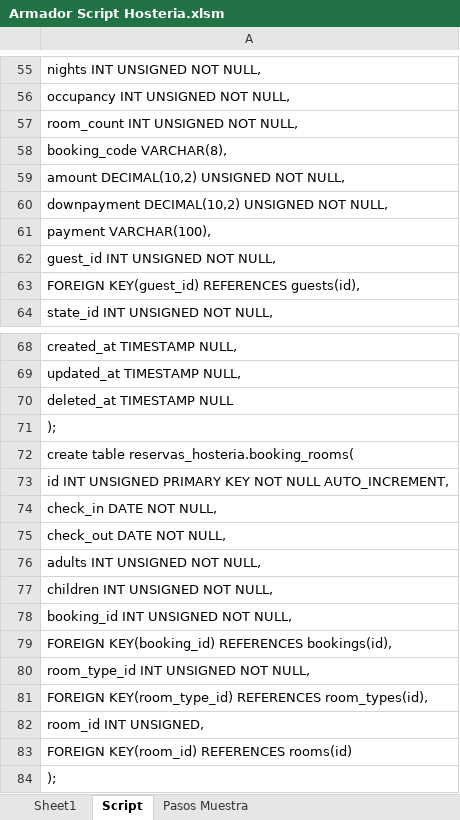
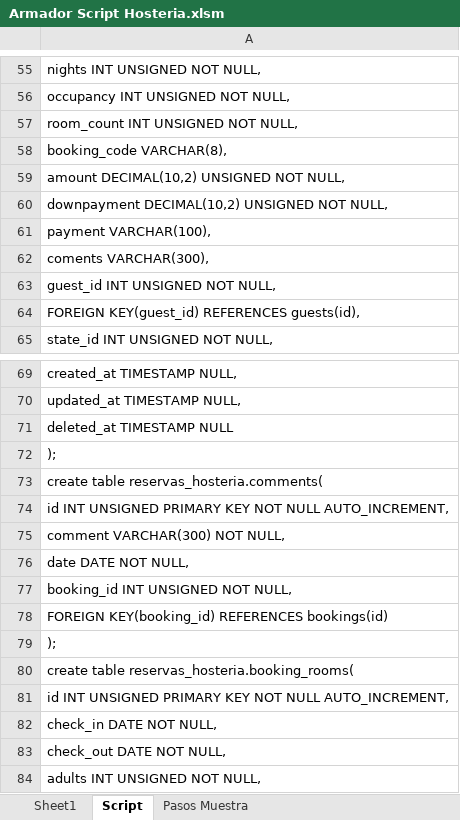
Before and after one commit to NicoCalvino/ReservasHosteria, an Excel workbook: Armador Script Hosteria.xlsm, sheet Script, drawn as a sheet; only a part is shown, gaps mark what is left out; the shorter side is filled out with more unchanged rows; values as stored, in another font and other column widths than the file's, no borders; the diff names each change by its address in the sheet, - before the commit and + after, or states it on an @@ line.

```diff
--- a/Armador Script Hosteria.xlsm (sheet Script)
+++ b/Armador Script Hosteria.xlsm (sheet Script)
+row 62: coments VARCHAR(300),
+row 72: );
+row 73: create table reservas_hosteria.comments(
+row 74: id INT UNSIGNED PRIMARY KEY NOT NULL AUTO_INCREMENT,
+row 75: comment VARCHAR(300) NOT NULL,
+row 76: date DATE NOT NULL,
+row 77: booking_id INT UNSIGNED NOT NULL,
+row 78: FOREIGN KEY(booking_id) REFERENCES bookings(id)
```
Also changed, not shown: sheet Pasos Muestra, sheet Sheet1, 26 other files.
